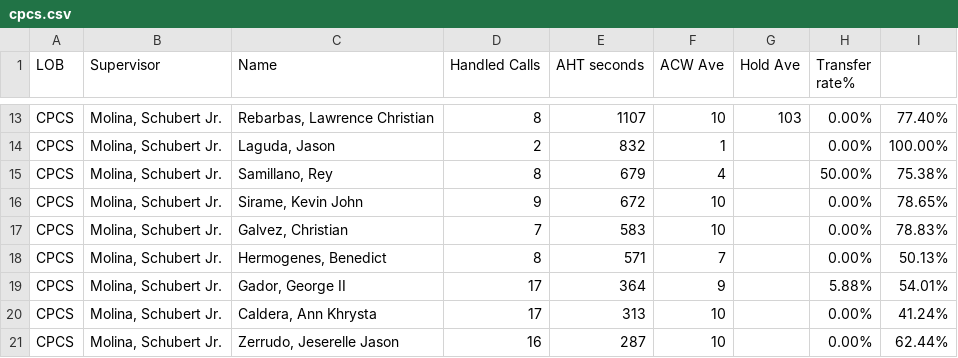
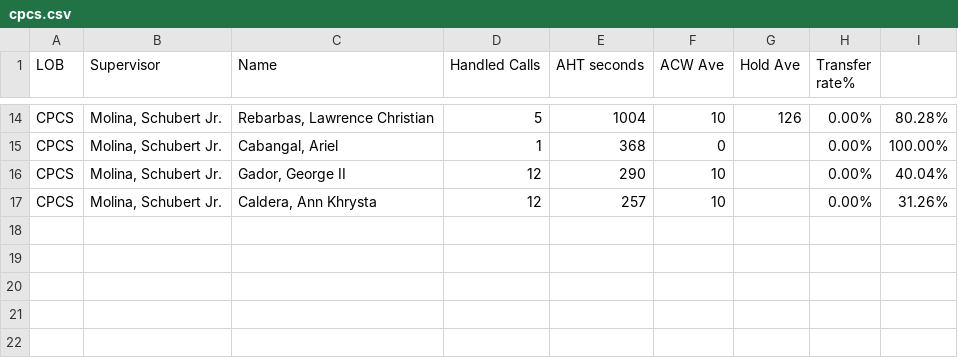
Before and after one commit to mosaicphl/caremoreproviderAHT, a CSV file: cpcs.csv, drawn as a sheet; only a part is shown, gaps mark what is left out; removed rows and columns are numbered as before the commit, all else as after; the diff covers the shown part only; the diff names each change by its address in the sheet, - before the commit and + after, or states it on an @@ line.

```diff
--- a/cpcs.csv
+++ b/cpcs.csv
-D14 (Handled Calls): 8
+D14 (Handled Calls): 5
-E14 (AHT seconds): 1107
+E14 (AHT seconds): 1004
-G14 (Hold Ave): 103
+G14 (Hold Ave): 126
-I14: 77.40%
+I14: 80.28%
-C15 (Name): Laguda, Jason
+C15 (Name): Cabangal, Ariel
-D15 (Handled Calls): 2
+D15 (Handled Calls): 1
-E15 (AHT seconds): 832
+E15 (AHT seconds): 368
-F15 (ACW Ave): 1
+F15 (ACW Ave): 0
-row 15: CPCS | Molina, Schubert Jr. | Samillano, Rey | 8 | 679 | 4 |  | 50.00% | 75.38%
-row 16: CPCS | Molina, Schubert Jr. | Sirame, Kevin John | 9 | 672 | 10 |  | 0.00% | 78.65%
-row 17: CPCS | Molina, Schubert Jr. | Galvez, Christian | 7 | 583 | 10 |  | 0.00% | 78.83%
-row 18: CPCS | Molina, Schubert Jr. | Hermogenes, Benedict | 8 | 571 | 7 |  | 0.00% | 50.13%
-D16:D17 (Handled Calls): 17
+D16:D17 (Handled Calls): 12
-E16 (AHT seconds): 364
+E16 (AHT seconds): 290
-F16 (ACW Ave): 9
+F16 (ACW Ave): 10
-H16 (Transfer rate%): 5.88%
+H16 (Transfer rate%): 0.00%
-I16: 54.01%
+I16: 40.04%
-E17 (AHT seconds): 313
+E17 (AHT seconds): 257
-I17: 41.24%
+I17: 31.26%
-row 21: CPCS | Molina, Schubert Jr. | Zerrudo, Jeserelle Jason | 16 | 287 | 10 |  | 0.00% | 62.44%
```
Also changed, not shown: 7 added rows, 6 removed rows and 16 edited cells elsewhere in this file, cpcsAHT.csv, 1 other file.
